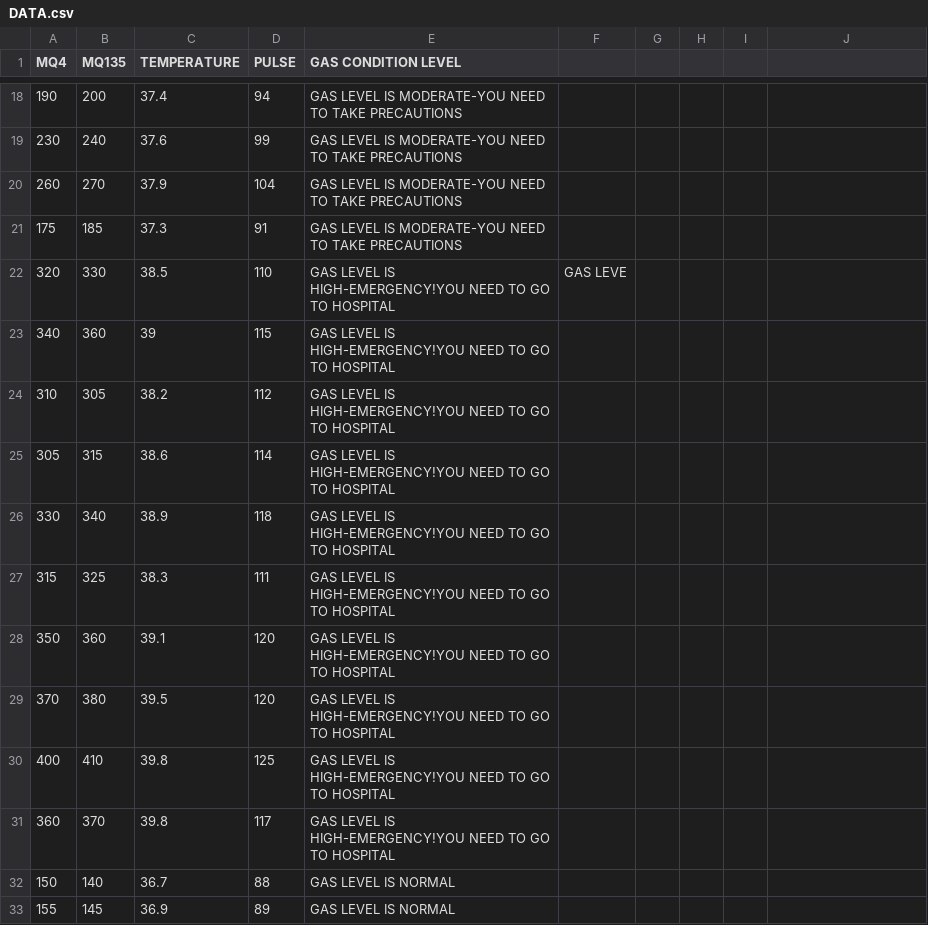
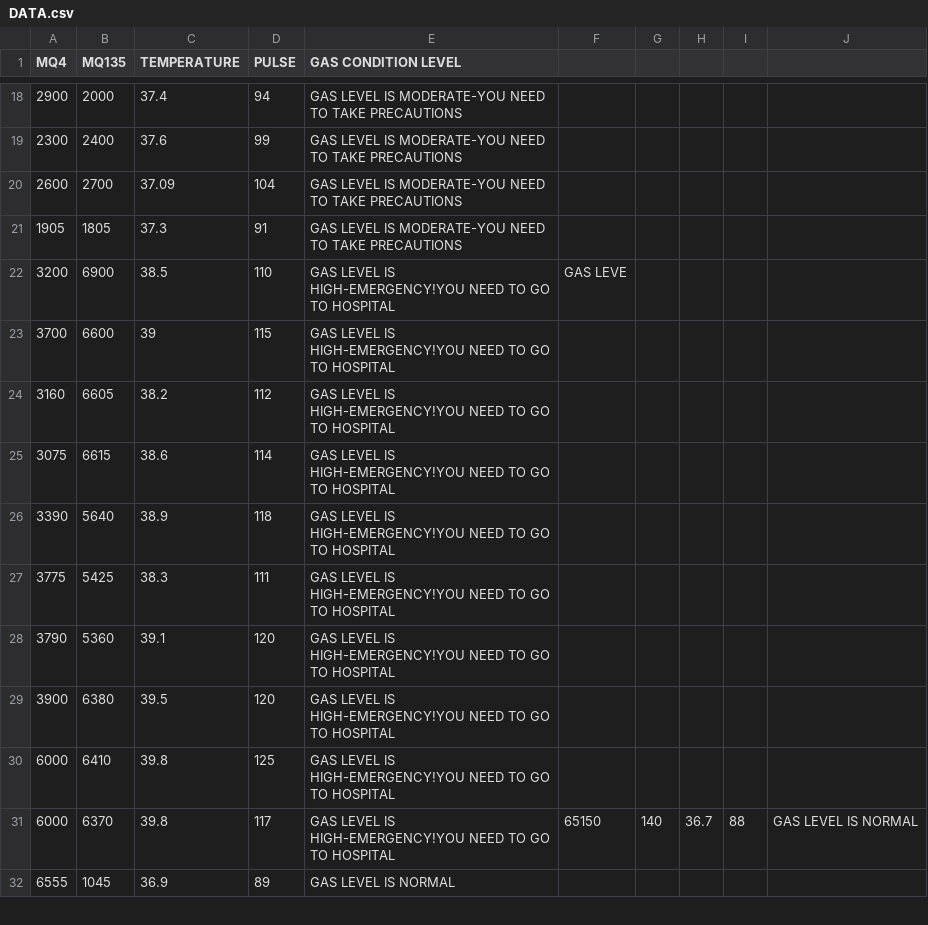
Before and after one commit to smartcreators/gastric-AI-IOT, a CSV file: DATA.csv, drawn as a sheet; only a part is shown, gaps mark what is left out; the diff covers the shown part only.

```diff
--- a/DATA.csv
+++ b/DATA.csv
@@ -18,16 +18,15 @@ MQ4,MQ135,TEMPERATURE,PULSE,GAS CONDITION LEVEL,
-190,200,37.4,94,GAS LEVEL IS MODERATE-YOU NEED TO TAKE PRECAUTIONS,
-230,240,37.6,99,GAS LEVEL IS MODERATE-YOU NEED TO TAKE PRECAUTIONS,
-260,270,37.9,104,GAS LEVEL IS MODERATE-YOU NEED TO TAKE PRECAUTIONS,
-175,185,37.3,91,GAS LEVEL IS MODERATE-YOU NEED TO TAKE PRECAUTIONS,
-320,330,38.5,110,GAS LEVEL IS HIGH-EMERGENCY!YOU NEED TO GO TO HOSPITAL,GAS LEVE
-340,360,39,115,GAS LEVEL IS HIGH-EMERGENCY!YOU NEED TO GO TO HOSPITAL,
-310,305,38.2,112,GAS LEVEL IS HIGH-EMERGENCY!YOU NEED TO GO TO HOSPITAL,
-305,315,38.6,114,GAS LEVEL IS HIGH-EMERGENCY!YOU NEED TO GO TO HOSPITAL,
-330,340,38.9,118,GAS LEVEL IS HIGH-EMERGENCY!YOU NEED TO GO TO HOSPITAL,
-315,325,38.3,111,GAS LEVEL IS HIGH-EMERGENCY!YOU NEED TO GO TO HOSPITAL,
-350,360,39.1,120,GAS LEVEL IS HIGH-EMERGENCY!YOU NEED TO GO TO HOSPITAL,
-370,380,39.5,120,GAS LEVEL IS HIGH-EMERGENCY!YOU NEED TO GO TO HOSPITAL,
-400,410,39.8,125,GAS LEVEL IS HIGH-EMERGENCY!YOU NEED TO GO TO HOSPITAL,
-360,370,39.8,117,GAS LEVEL IS HIGH-EMERGENCY!YOU NEED TO GO TO HOSPITAL,
-150,140,36.7,88,GAS LEVEL IS NORMAL,
-155,145,36.9,89,GAS LEVEL IS NORMAL,
+2900,2000,37.4,94,GAS LEVEL IS MODERATE-YOU NEED TO TAKE PRECAUTIONS,
+2300,2400,37.6,99,GAS LEVEL IS MODERATE-YOU NEED TO TAKE PRECAUTIONS,
+2600,2700,37.09,104,GAS LEVEL IS MODERATE-YOU NEED TO TAKE PRECAUTIONS,
+1905,1805,37.3,91,GAS LEVEL IS MODERATE-YOU NEED TO TAKE PRECAUTIONS,
+3200,6900,38.5,110,GAS LEVEL IS HIGH-EMERGENCY!YOU NEED TO GO TO HOSPITAL,GAS LEVE
+3700,6600,39,115,GAS LEVEL IS HIGH-EMERGENCY!YOU NEED TO GO TO HOSPITAL,
+3160,6605,38.2,112,GAS LEVEL IS HIGH-EMERGENCY!YOU NEED TO GO TO HOSPITAL,
+3075,6615,38.6,114,GAS LEVEL IS HIGH-EMERGENCY!YOU NEED TO GO TO HOSPITAL,
+3390,5640,38.9,118,GAS LEVEL IS HIGH-EMERGENCY!YOU NEED TO GO TO HOSPITAL,
+3775,5425,38.3,111,GAS LEVEL IS HIGH-EMERGENCY!YOU NEED TO GO TO HOSPITAL,
+3790,5360,39.1,120,GAS LEVEL IS HIGH-EMERGENCY!YOU NEED TO GO TO HOSPITAL,
+3900,6380,39.5,120,GAS LEVEL IS HIGH-EMERGENCY!YOU NEED TO GO TO HOSPITAL,
+6000,6410,39.8,125,GAS LEVEL IS HIGH-EMERGENCY!YOU NEED TO GO TO HOSPITAL,
+6000,6370,39.8,117,GAS LEVEL IS HIGH-EMERGENCY!YOU NEED TO GO TO HOSPITAL,65150,140,36.7,88,GAS LEVEL IS NORMAL,
+6555,1045,36.9,89,GAS LEVEL IS NORMAL,
```
Also changed, not shown: 3 added rows, 3 removed rows and 62 edited cells elsewhere in this file, 2 other files.
